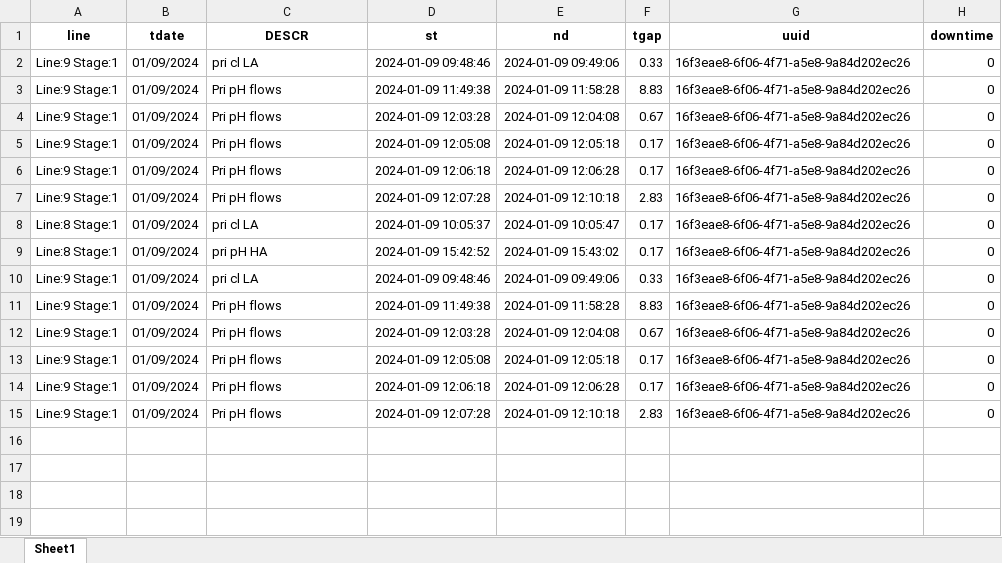
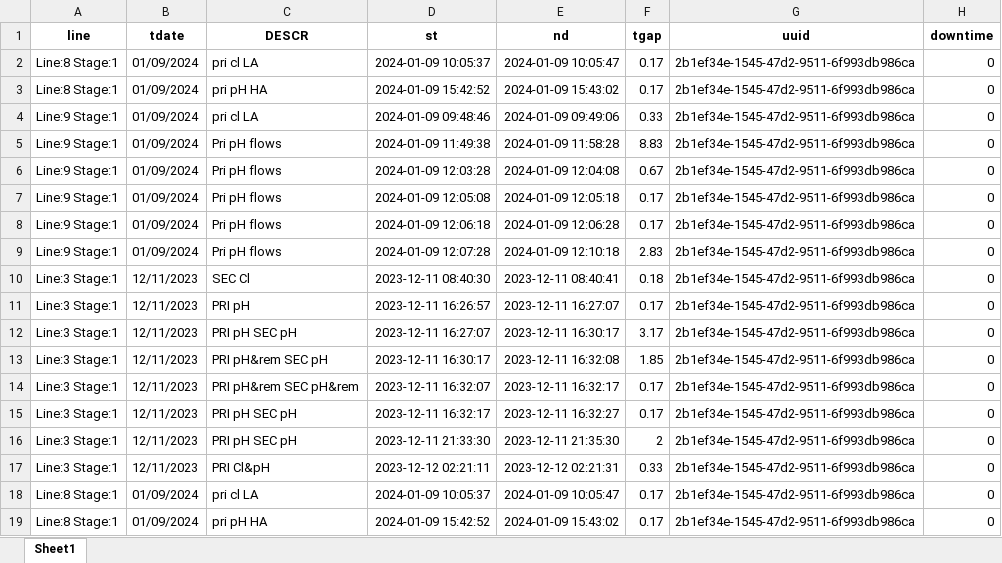
Before and after one commit to hilarytn/ParseXLS-2, an Excel workbook: user_files/hilarytn/facility2/source2/master_file.xlsx, sheet Sheet1, drawn as a sheet; values as stored, in another font and other column widths than the file's, no borders; removed rows and columns are numbered as before the commit, all else as after; the diff names each change by its address in the sheet, - before the commit and + after, or states it on an @@ line.

```diff
--- a/user_files/hilarytn/facility2/source2/master_file.xlsx (sheet Sheet1)
+++ b/user_files/hilarytn/facility2/source2/master_file.xlsx (sheet Sheet1)
-row 2: Line:9 Stage:1 | 01/09/2024 | pri cl LA | 2024-01-09 09:48:46 | 2024-01-09 09:49:06 | 0.33 | 16f3eae8-6f06-4f71-a5e8-9a84d202ec26 | 0
-row 3: Line:9 Stage:1 | 01/09/2024 | Pri pH flows | 2024-01-09 11:49:38 | 2024-01-09 11:58:28 | 8.83 | 16f3eae8-6f06-4f71-a5e8-9a84d202ec26 | 0
-row 4: Line:9 Stage:1 | 01/09/2024 | Pri pH flows | 2024-01-09 12:03:28 | 2024-01-09 12:04:08 | 0.67 | 16f3eae8-6f06-4f71-a5e8-9a84d202ec26 | 0
-row 5: Line:9 Stage:1 | 01/09/2024 | Pri pH flows | 2024-01-09 12:05:08 | 2024-01-09 12:05:18 | 0.17 | 16f3eae8-6f06-4f71-a5e8-9a84d202ec26 | 0
-row 6: Line:9 Stage:1 | 01/09/2024 | Pri pH flows | 2024-01-09 12:06:18 | 2024-01-09 12:06:28 | 0.17 | 16f3eae8-6f06-4f71-a5e8-9a84d202ec26 | 0
-row 7: Line:9 Stage:1 | 01/09/2024 | Pri pH flows | 2024-01-09 12:07:28 | 2024-01-09 12:10:18 | 2.83 | 16f3eae8-6f06-4f71-a5e8-9a84d202ec26 | 0
-G2:G9 (uuid): 16f3eae8-6f06-4f71-a5e8-9a84d202ec26
+G2:G9 (uuid): 2b1ef34e-1545-47d2-9511-6f993db986ca
+row 10: Line:3 Stage:1 | 12/11/2023 | SEC Cl | 2023-12-11 08:40:30 | 2023-12-11 08:40:41 | 0.18 | 2b1ef34e-1545-47d2-9511-6f993db986ca | 0
+row 11: Line:3 Stage:1 | 12/11/2023 | PRI pH | 2023-12-11 16:26:57 | 2023-12-11 16:27:07 | 0.17 | 2b1ef34e-1545-47d2-9511-6f993db986ca | 0
+row 12: Line:3 Stage:1 | 12/11/2023 | PRI pH SEC pH | 2023-12-11 16:27:07 | 2023-12-11 16:30:17 | 3.17 | 2b1ef34e-1545-47d2-9511-6f993db986ca | 0
+row 13: Line:3 Stage:1 | 12/11/2023 | PRI pH&rem SEC pH | 2023-12-11 16:30:17 | 2023-12-11 16:32:08 | 1.85 | 2b1ef34e-1545-47d2-9511-6f993db986ca | 0
+row 14: Line:3 Stage:1 | 12/11/2023 | PRI pH&rem SEC pH&rem | 2023-12-11 16:32:07 | 2023-12-11 16:32:17 | 0.17 | 2b1ef34e-1545-47d2-9511-6f993db986ca | 0
+row 15: Line:3 Stage:1 | 12/11/2023 | PRI pH SEC pH | 2023-12-11 16:32:17 | 2023-12-11 16:32:27 | 0.17 | 2b1ef34e-1545-47d2-9511-6f993db986ca | 0
+row 16: Line:3 Stage:1 | 12/11/2023 | PRI pH SEC pH | 2023-12-11 21:33:30 | 2023-12-11 21:35:30 | 2 | 2b1ef34e-1545-47d2-9511-6f993db986ca | 0
+row 17: Line:3 Stage:1 | 12/11/2023 | PRI Cl&pH | 2023-12-12 02:21:11 | 2023-12-12 02:21:31 | 0.33 | 2b1ef34e-1545-47d2-9511-6f993db986ca | 0
+row 18: Line:8 Stage:1 | 01/09/2024 | pri cl LA | 2024-01-09 10:05:37 | 2024-01-09 10:05:47 | 0.17 | 2b1ef34e-1545-47d2-9511-6f993db986ca | 0
+row 19: Line:8 Stage:1 | 01/09/2024 | pri pH HA | 2024-01-09 15:42:52 | 2024-01-09 15:43:02 | 0.17 | 2b1ef34e-1545-47d2-9511-6f993db986ca | 0
```
Also changed, not shown: user_files/hilarytn/facility1/source1/master_file.xlsx, user_files/hilarytn/facility1/source2/line_8.xlsx, 20 other files.
